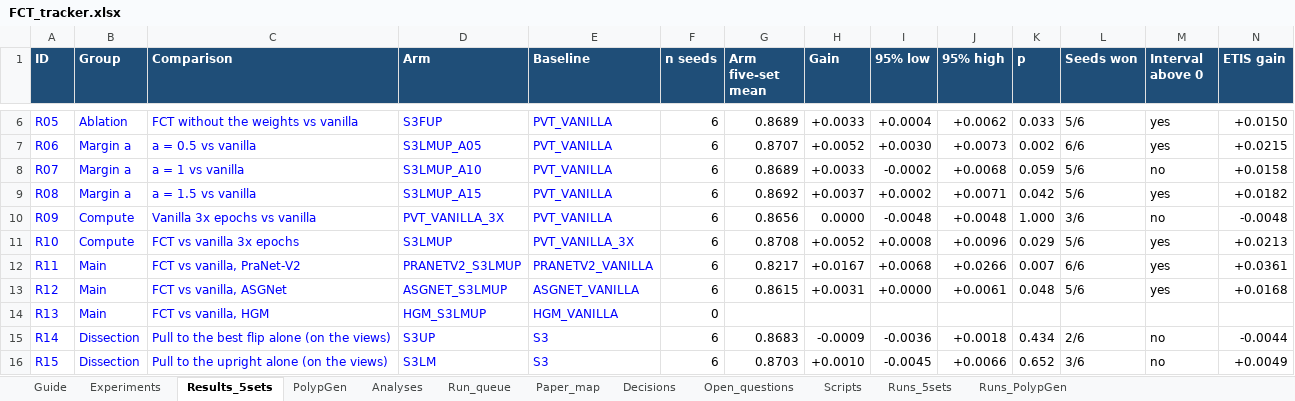
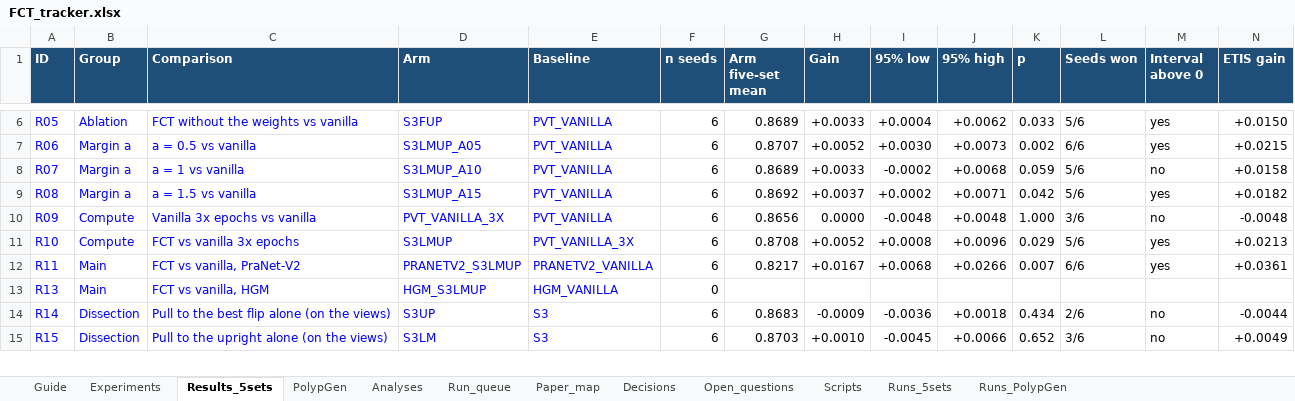
Before and after one commit to Yassinesr/Polyp-PVT, an Excel workbook: FCT_tracker.xlsx, sheet Results_5sets, drawn as a sheet; only a part is shown, gaps mark what is left out; values as stored, in another font and other column widths than the file's, no borders; conditional formats not drawn; rows hold the shown columns only; the diff names each change by its address in the sheet, - before the commit and + after, or states it on an @@ line.

```diff
--- a/FCT_tracker.xlsx (sheet Results_5sets)
+++ b/FCT_tracker.xlsx (sheet Results_5sets)
-row 13: R12 | Main | FCT vs vanilla, ASGNet | ASGNET_S3LMUP | ASGNET_VANILLA | 6 | 0.8615 | +0.0031 | +0.0000 | +0.0061 | 0.048 | 5/6 | yes | +0.0168
```
Also changed, not shown: sheet Runs_5sets, sheet Experiments, sheet Scripts, sheet Open_questions, sheet Paper_map, sheet Decisions, 1 more sheet, hidden cells, 2 other files.
